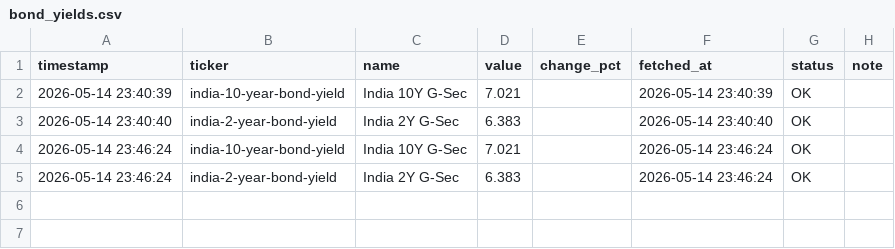
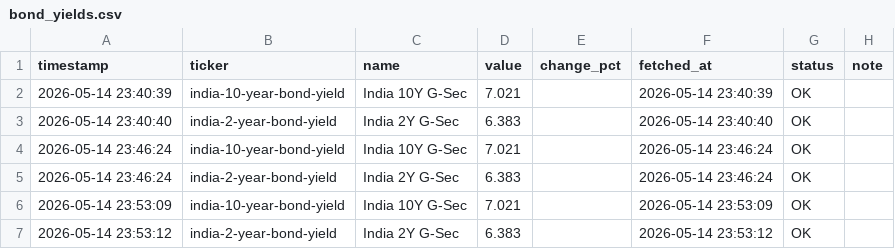
Before and after one commit to abhiarjun231-netizen/Engine-A-Dashboard-v2, a CSV file: data/core/bond_yields.csv, drawn as a sheet; the diff names each change by its address in the sheet, - before the commit and + after, or states it on an @@ line.

```diff
--- a/data/core/bond_yields.csv
+++ b/data/core/bond_yields.csv
+row 6: 2026-05-14 23:53:09 | india-10-year-bond-yield | India 10Y G-Sec | 7.021 |  | 2026-05-14 23:53:09 | OK
+row 7: 2026-05-14 23:53:12 | india-2-year-bond-yield | India 2Y G-Sec | 6.383 |  | 2026-05-14 23:53:12 | OK
```
Also changed, not shown: data/core/angel_one_indian.csv, data/core/yfinance_global.csv.
